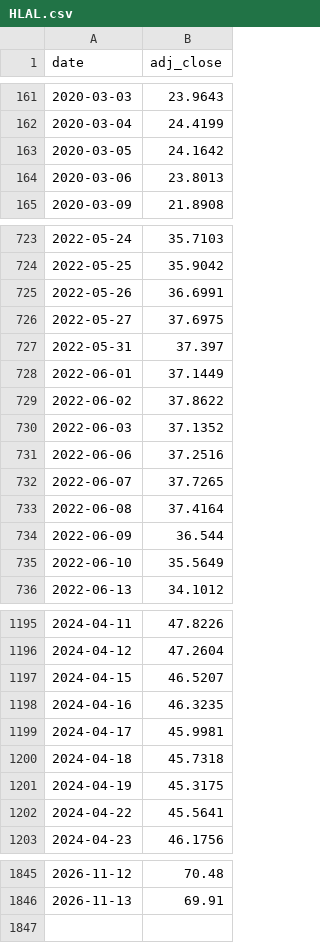
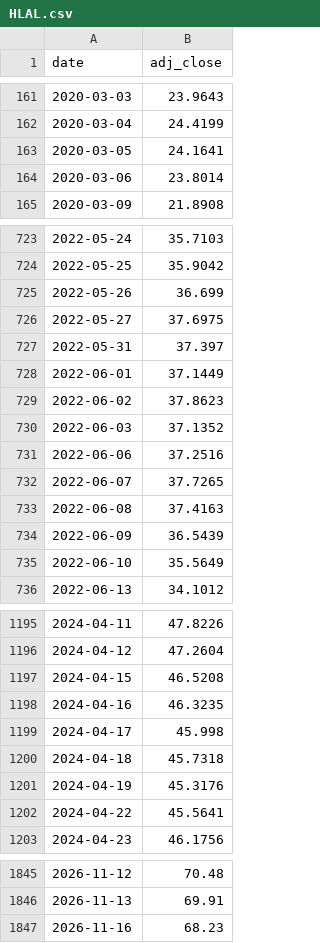
Before and after one commit to Faridfarid/us-market-data, a CSV file: data/HLAL.csv, drawn as a sheet; only a part is shown, gaps mark what is left out; the diff covers the shown part only.

```diff
--- a/data/HLAL.csv
+++ b/data/HLAL.csv
@@ -162,4 +162,4 @@ date,adj_close
 2020-03-04,24.4199
-2020-03-05,24.1642
-2020-03-06,23.8013
+2020-03-05,24.1641
+2020-03-06,23.8014
 2020-03-09,21.8908
@@ -724,3 +724,3 @@ date,adj_close
 2022-05-25,35.9042
-2022-05-26,36.6991
+2022-05-26,36.699
 2022-05-27,37.6975
@@ -728,3 +728,3 @@ date,adj_close
 2022-06-01,37.1449
-2022-06-02,37.8622
+2022-06-02,37.8623
 2022-06-03,37.1352
@@ -732,4 +732,4 @@ date,adj_close
 2022-06-07,37.7265
-2022-06-08,37.4164
-2022-06-09,36.544
+2022-06-08,37.4163
+2022-06-09,36.5439
 2022-06-10,35.5649
@@ -1196,7 +1196,7 @@ date,adj_close
 2024-04-12,47.2604
-2024-04-15,46.5207
+2024-04-15,46.5208
 2024-04-16,46.3235
-2024-04-17,45.9981
+2024-04-17,45.998
 2024-04-18,45.7318
-2024-04-19,45.3175
+2024-04-19,45.3176
 2024-04-22,45.5641
@@ -1846 +1846,2 @@ date,adj_close
 2026-11-13,69.91
+2026-11-16,68.23
```
Also changed, not shown: 66 edited cells elsewhere in this file, data/AAPL.csv, data/MSFT.csv, 3 other files.
